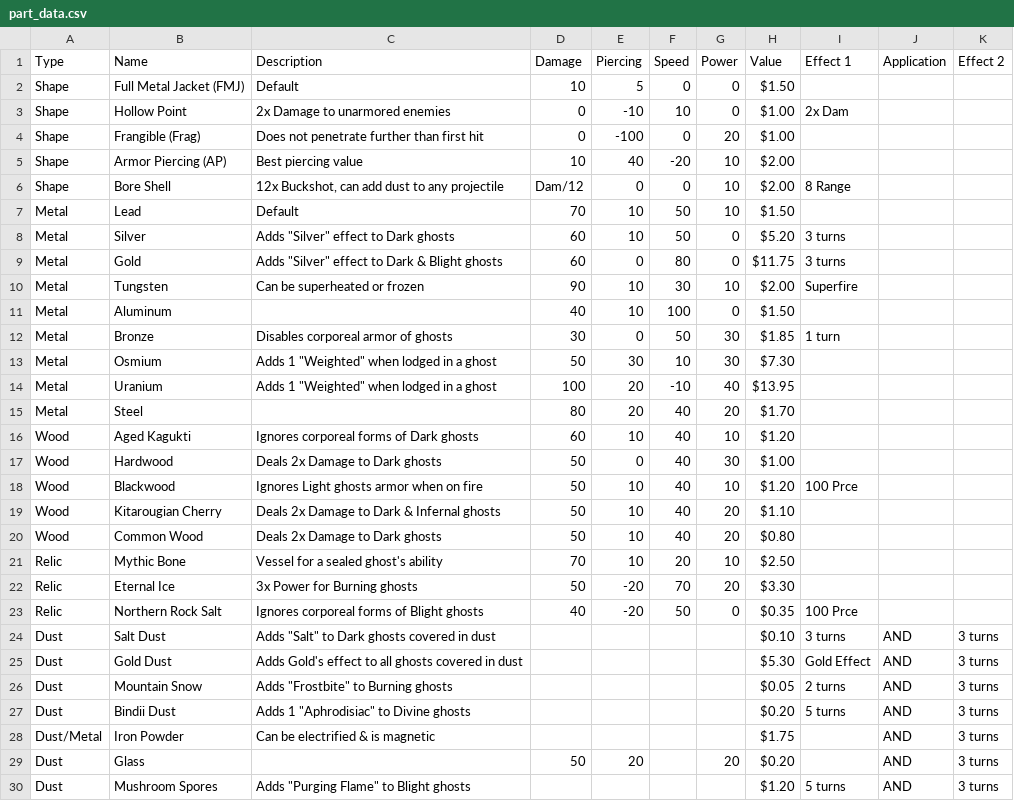
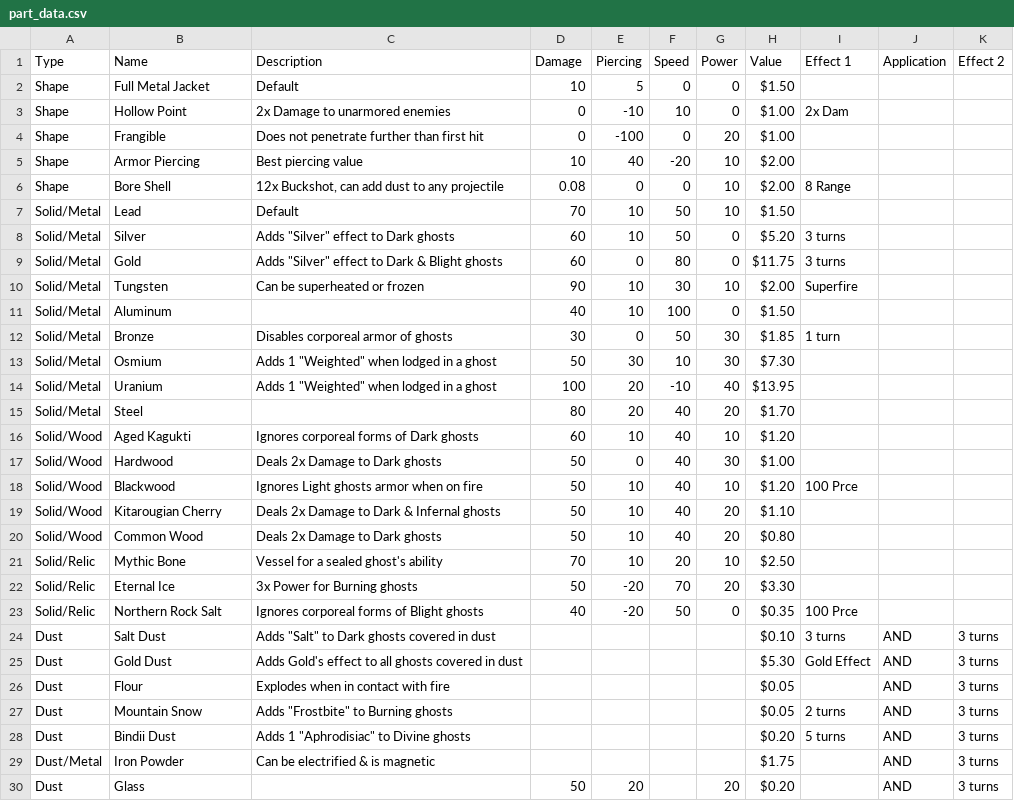
Before and after one commit to Chromadesk/ghost-game, a CSV file: src/resources/part_data.csv, drawn as a sheet; only a part is shown; the shorter side is filled out with more unchanged rows; the diff covers the shown part only.

Commit message:
Fixed loadPartData() and began changes to Skill.java

```diff
--- a/src/resources/part_data.csv
+++ b/src/resources/part_data.csv
@@ -1,26 +1,27 @@
 Type,Name,Description,Damage,Piercing,Speed,Power,Value,Effect 1,Application,Effect 2
-Shape,Full Metal Jacket (FMJ),Default,10,5,0,0,$1.50,,,
+Shape,Full Metal Jacket,Default,10,5,0,0,$1.50,,,
 Shape,Hollow Point,2x Damage to unarmored enemies,0,-10,10,0,$1.00,2x Dam,,
-Shape,Frangible (Frag),Does not penetrate further than first hit,0,-100,0,20,$1.00,,,
-Shape,Armor Piercing (AP),Best piercing value,10,40,-20,10,$2.00,,,
-Shape,Bore Shell,"12x Buckshot, can add dust to any projectile",Dam/12,0,0,10,$2.00,8 Range,,
-Metal,Lead,Default,70,10,50,10,$1.50,,,
-Metal,Silver,"Adds ""Silver"" effect to Dark ghosts",60,10,50,0,$5.20,3 turns,,
-Metal,Gold,"Adds ""Silver"" effect to Dark & Blight ghosts",60,0,80,0,$11.75,3 turns,,
-Metal,Tungsten,Can be superheated or frozen,90,10,30,10,$2.00,Superfire,,
-Metal,Aluminum,,40,10,100,0,$1.50,,,
-Metal,Bronze,Disables corporeal armor of ghosts,30,0,50,30,$1.85,1 turn,,
-Metal,Osmium,"Adds 1 ""Weighted"" when lodged in a ghost",50,30,10,30,$7.30,,,
-Metal,Uranium,"Adds 1 ""Weighted"" when lodged in a ghost",100,20,-10,40,$13.95,,,
-Metal,Steel,,80,20,40,20,$1.70,,,
-Wood,Aged Kagukti,Ignores corporeal forms of Dark ghosts,60,10,40,10,$1.20,,,
-Wood,Hardwood,Deals 2x Damage to Dark ghosts,50,0,40,30,$1.00,,,
-Wood,Blackwood,Ignores Light ghosts armor when on fire,50,10,40,10,$1.20,100 Prce,,
-Wood,Kitarougian Cherry,Deals 2x Damage to Dark & Infernal ghosts,50,10,40,20,$1.10,,,
-Wood,Common Wood,Deals 2x Damage to Dark ghosts,50,10,40,20,$0.80,,,
-Relic,Mythic Bone,Vessel for a sealed ghost's ability,70,10,20,10,$2.50,,,
-Relic,Eternal Ice,3x Power for Burning ghosts,50,-20,70,20,$3.30,,,
-Relic,Northern Rock Salt,Ignores corporeal forms of Blight ghosts,40,-20,50,0,$0.35,100 Prce,,
+Shape,Frangible,Does not penetrate further than first hit,0,-100,0,20,$1.00,,,
+Shape,Armor Piercing,Best piercing value,10,40,-20,10,$2.00,,,
+Shape,Bore Shell,"12x Buckshot, can add dust to any projectile",0.08,0,0,10,$2.00,8 Range,,
+Solid/Metal,Lead,Default,70,10,50,10,$1.50,,,
+Solid/Metal,Silver,"Adds ""Silver"" effect to Dark ghosts",60,10,50,0,$5.20,3 turns,,
+Solid/Metal,Gold,"Adds ""Silver"" effect to Dark & Blight ghosts",60,0,80,0,$11.75,3 turns,,
+Solid/Metal,Tungsten,Can be superheated or frozen,90,10,30,10,$2.00,Superfire,,
+Solid/Metal,Aluminum,,40,10,100,0,$1.50,,,
+Solid/Metal,Bronze,Disables corporeal armor of ghosts,30,0,50,30,$1.85,1 turn,,
+Solid/Metal,Osmium,"Adds 1 ""Weighted"" when lodged in a ghost",50,30,10,30,$7.30,,,
+Solid/Metal,Uranium,"Adds 1 ""Weighted"" when lodged in a ghost",100,20,-10,40,$13.95,,,
+Solid/Metal,Steel,,80,20,40,20,$1.70,,,
+Solid/Wood,Aged Kagukti,Ignores corporeal forms of Dark ghosts,60,10,40,10,$1.20,,,
+Solid/Wood,Hardwood,Deals 2x Damage to Dark ghosts,50,0,40,30,$1.00,,,
+Solid/Wood,Blackwood,Ignores Light ghosts armor when on fire,50,10,40,10,$1.20,100 Prce,,
+Solid/Wood,Kitarougian Cherry,Deals 2x Damage to Dark & Infernal ghosts,50,10,40,20,$1.10,,,
+Solid/Wood,Common Wood,Deals 2x Damage to Dark ghosts,50,10,40,20,$0.80,,,
+Solid/Relic,Mythic Bone,Vessel for a sealed ghost's ability,70,10,20,10,$2.50,,,
+Solid/Relic,Eternal Ice,3x Power for Burning ghosts,50,-20,70,20,$3.30,,,
+Solid/Relic,Northern Rock Salt,Ignores corporeal forms of Blight ghosts,40,-20,50,0,$0.35,100 Prce,,
 Dust,Salt Dust,"Adds ""Salt"" to Dark ghosts covered in dust",,,,,$0.10,3 turns,AND,3 turns
 Dust,Gold Dust,Adds Gold's effect to all ghosts covered in dust,,,,,$5.30,Gold Effect,AND,3 turns
+Dust,Flour,Explodes when in contact with fire,,,,,$0.05,,AND,3 turns
 Dust,Mountain Snow,"Adds ""Frostbite"" to Burning ghosts",,,,,$0.05,2 turns,AND,3 turns
```
Also changed, not shown: 14 edited cells elsewhere in this file, 4 other files.
